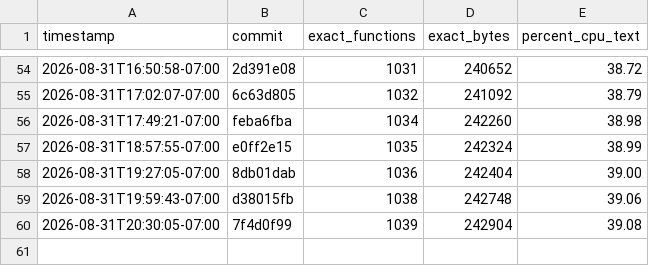
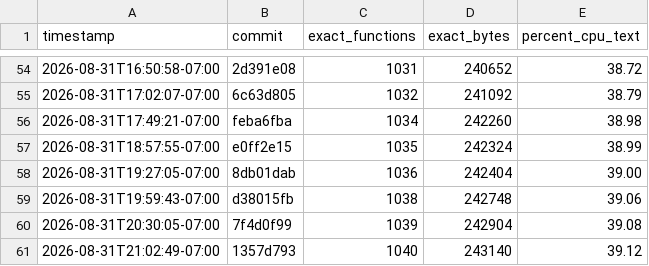
Before and after one commit to doctorjelly/podcruise, a TSV file: docs/decomp_progress.tsv, drawn as a sheet; only a part is shown, gaps mark what is left out; the diff names each change by its address in the sheet, - before the commit and + after, or states it on an @@ line.

```diff
--- a/docs/decomp_progress.tsv
+++ b/docs/decomp_progress.tsv
+row 61: 2026-08-31T21:02:49-07:00 | 1357d793 | 1040 | 243140 | 39.12
```
Also changed, not shown: docs/function_token_log.tsv, 1 other file.
